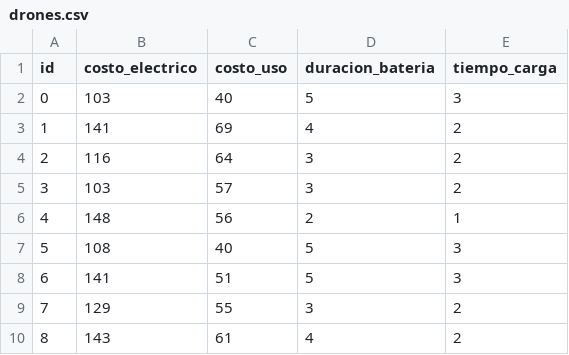
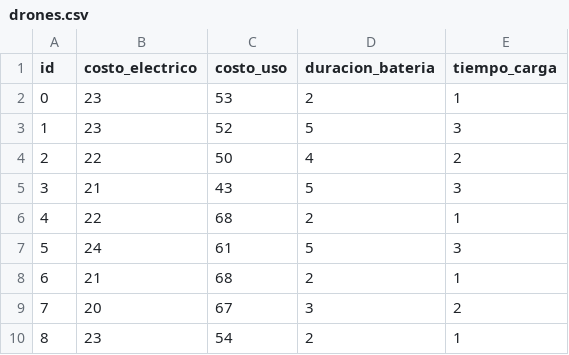
Before and after one commit to tfflores/opti_gurobi, a CSV file: drones.csv, drawn as a sheet; only a part is shown; the diff covers the shown part only.

```diff
--- a/drones.csv
+++ b/drones.csv
@@ -1,10 +1,10 @@
 id,costo_electrico,costo_uso,duracion_bateria,tiempo_carga
-0,103,40,5,3
-1,141,69,4,2
-2,116,64,3,2
-3,103,57,3,2
-4,148,56,2,1
-5,108,40,5,3
-6,141,51,5,3
-7,129,55,3,2
-8,143,61,4,2
+0,23,53,2,1
+1,23,52,5,3
+2,22,50,4,2
+3,21,43,5,3
+4,22,68,2,1
+5,24,61,5,3
+6,21,68,2,1
+7,20,67,3,2
+8,23,54,2,1
```
Also changed, not shown: 20 edited cells elsewhere in this file, 8 other files.
